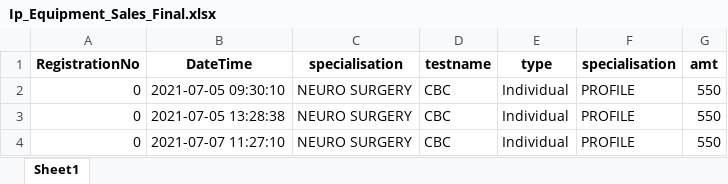
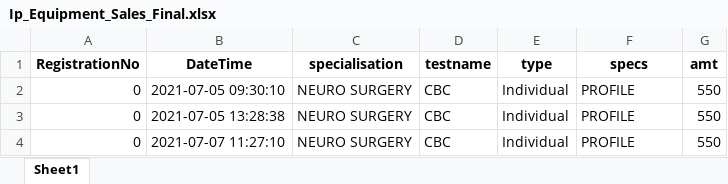
Before and after one commit to Srinivas1043/MedSales_report_analysis, an Excel workbook: data/final/Ip_Equipment_Sales_Final.xlsx, sheet Sheet1, drawn as a sheet; only a part is shown; values as stored, in another font and other column widths than the file's, no borders; the diff names each change by its address in the sheet, - before the commit and + after, or states it on an @@ line.

```diff
--- a/data/final/Ip_Equipment_Sales_Final.xlsx (sheet Sheet1)
+++ b/data/final/Ip_Equipment_Sales_Final.xlsx (sheet Sheet1)
-F1: specialisation
+F1: specs
```
Also changed, not shown: data/final/Ip_Sales_Details_Final.xlsx, data/final/Ip_Sales_Summary_Report_Final.xlsx.
